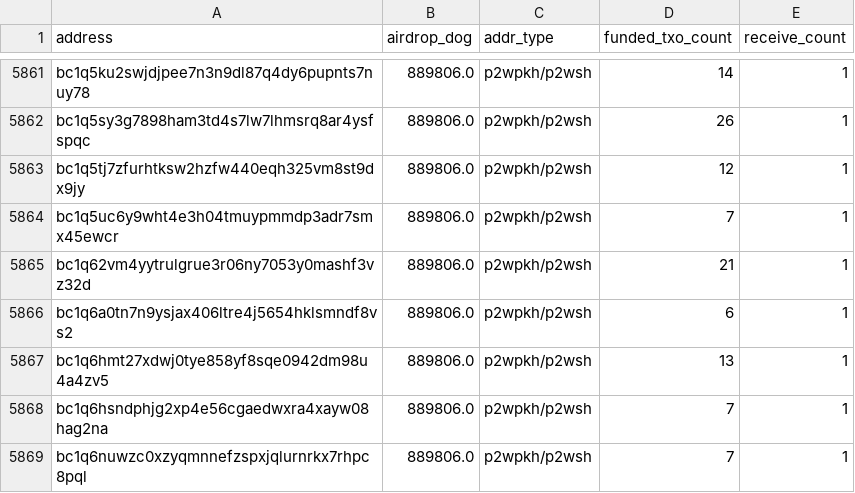
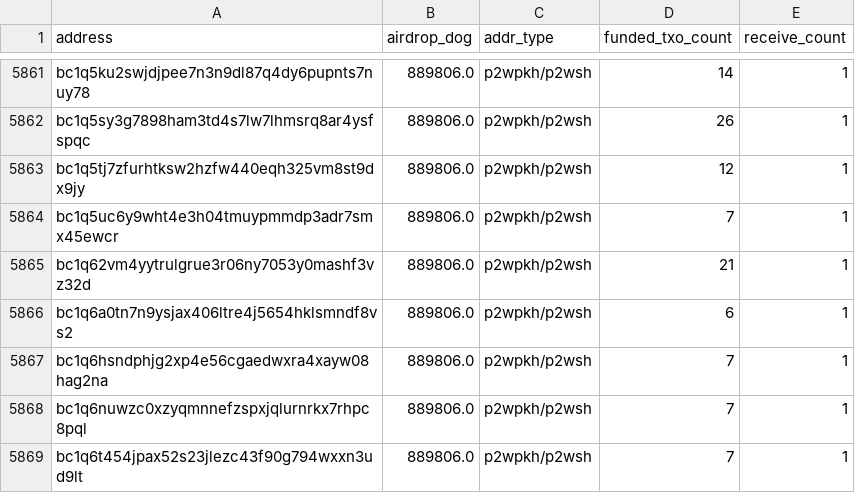
Before and after one commit to LimaDevBTC/DogData-v1, a CSV file: data/diamond_paws_analysis/lost_addresses_relaxed.csv, drawn as a sheet; only a part is shown, gaps mark what is left out; the shorter side is filled out with more unchanged rows; the diff names each change by its address in the sheet, - before the commit and + after, or states it on an @@ line.

```diff
--- a/data/diamond_paws_analysis/lost_addresses_relaxed.csv
+++ b/data/diamond_paws_analysis/lost_addresses_relaxed.csv
-row 5867: bc1q6hmt27xdwj0tye858yf8sqe0942dm98u4a4zv5 | 889806.0 | p2wpkh/p2wsh | 13 | 1
```
Also changed, not shown: 24 other files.
